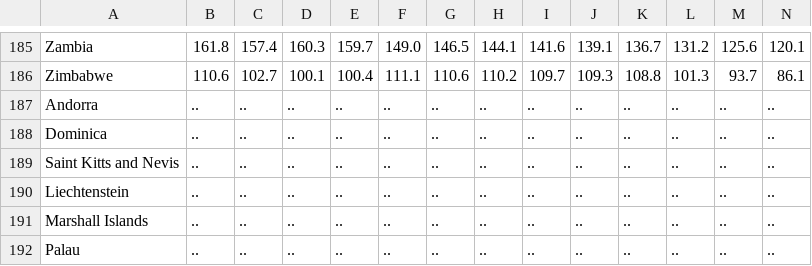
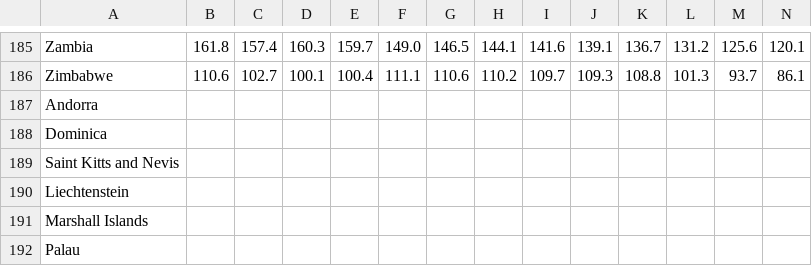
Before and after one commit to Disguiser23/ECE-143-project-Is-world-better-place, a CSV file: data/health/cleaned_data/Adolescent birth rate (births per 1,000 women ages 15-19).csv, drawn as a sheet; only a part is shown, gaps mark what is left out.

```diff
--- a/data/health/cleaned_data/Adolescent birth rate (births per 1,000 women ages 15-19).csv
+++ b/data/health/cleaned_data/Adolescent birth rate (births per 1,000 women ages 15-19).csv
@@ -186,7 +186,7 @@ Zambia,161.8,157.4,160.3,159.7,149.0,146.5,144.1,141.6,139.1,136.7,131.2,125.6,1
 Zimbabwe,110.6,102.7,100.1,100.4,111.1,110.6,110.2,109.7,109.3,108.8,101.3,93.7,86.1
-Andorra,..,..,..,..,..,..,..,..,..,..,..,..,..
-Dominica,..,..,..,..,..,..,..,..,..,..,..,..,..
-Saint Kitts and Nevis,..,..,..,..,..,..,..,..,..,..,..,..,..
-Liechtenstein,..,..,..,..,..,..,..,..,..,..,..,..,..
-Marshall Islands,..,..,..,..,..,..,..,..,..,..,..,..,..
-Palau,..,..,..,..,..,..,..,..,..,..,..,..,..
+Andorra,,,,,,,,,,,,,
+Dominica,,,,,,,,,,,,,
+Saint Kitts and Nevis,,,,,,,,,,,,,
+Liechtenstein,,,,,,,,,,,,,
+Marshall Islands,,,,,,,,,,,,,
+Palau,,,,,,,,,,,,,
```
Also changed, not shown: data/health/cleaned_data/Maternal mortality ratio (deaths per 100,000 live births).csv, data/health/cleaned_data/Mortality rate, under-five (per 1,000 live births).csv, 7 other files.
